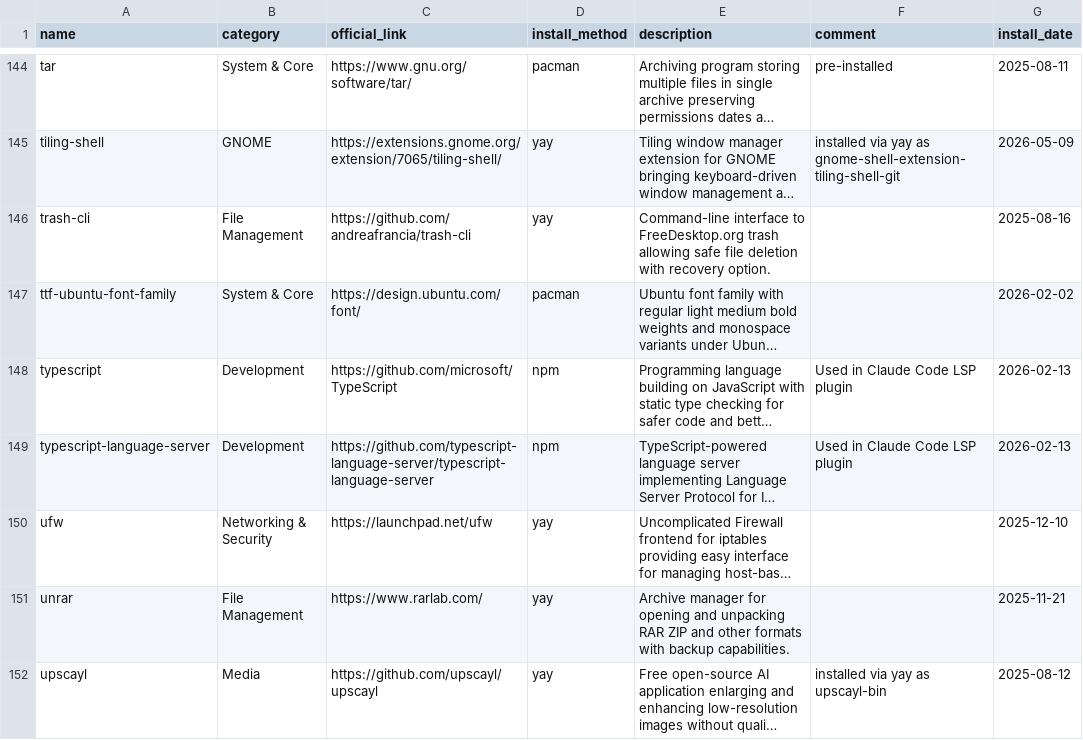
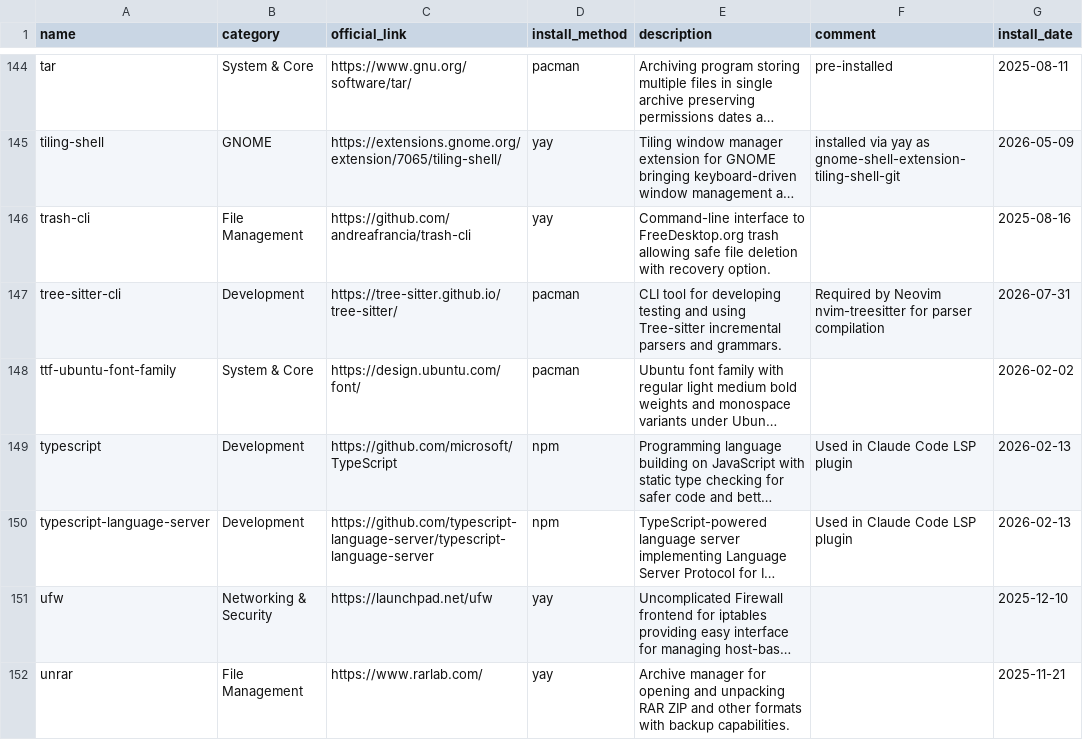
Before and after one commit to hsablonniere/tools, a CSV file: tools.csv, drawn as a sheet; only a part is shown, gaps mark what is left out; the shorter side is filled out with more unchanged rows; long unchanged cells end in …; the diff names each change by its address in the sheet, - before the commit and + after, or states it on an @@ line.

Commit message:
add(tree-sitter-cli): nvim refused to compile its parsers, had to give it the tool

```diff
--- a/tools.csv
+++ b/tools.csv
+row 147: tree-sitter-cli | Development | https://tree-sitter.github.io/tree-sitter/ | pacman | CLI tool for developing testing and using Tree-sitter incremental parsers and grammars. | Required by Neovim nvim-treesitter for parser compilation | 2026-07-31
```
